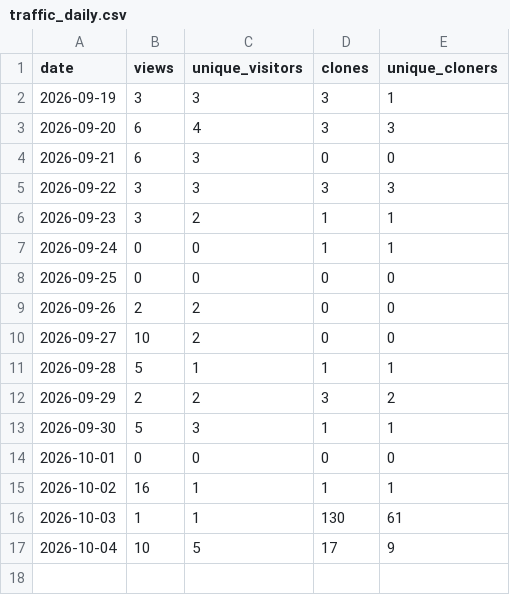
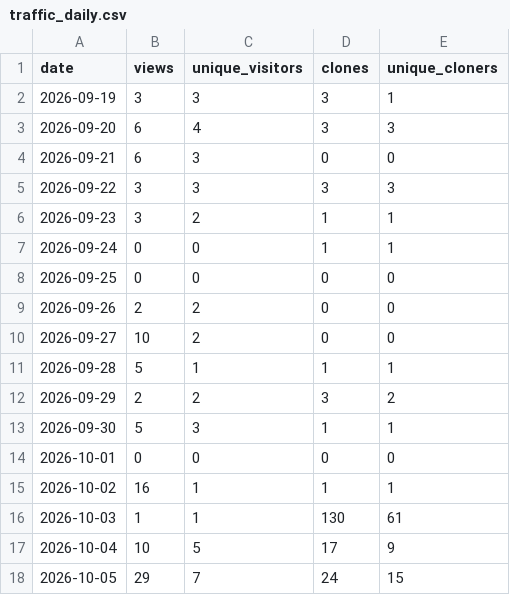
Before and after one commit to zephyr-xiao/qinglong-script, a CSV file: stats/traffic_daily.csv, drawn as a sheet.

```diff
--- a/stats/traffic_daily.csv
+++ b/stats/traffic_daily.csv
@@ -17 +17,2 @@ date,views,unique_visitors,clones,unique_cloners
 2026-10-04,10,5,17,9
+2026-10-05,29,7,24,15
```
Also changed, not shown: 2 other files.
